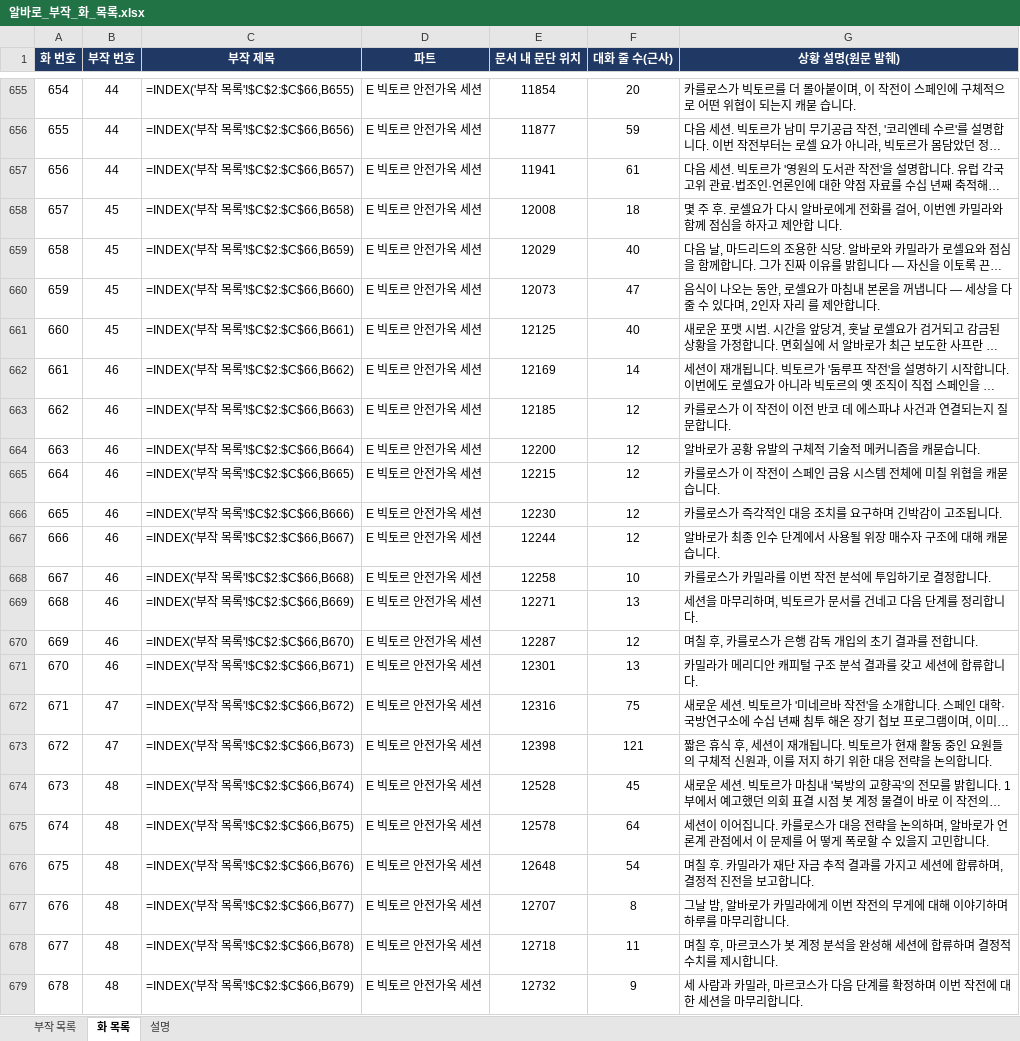
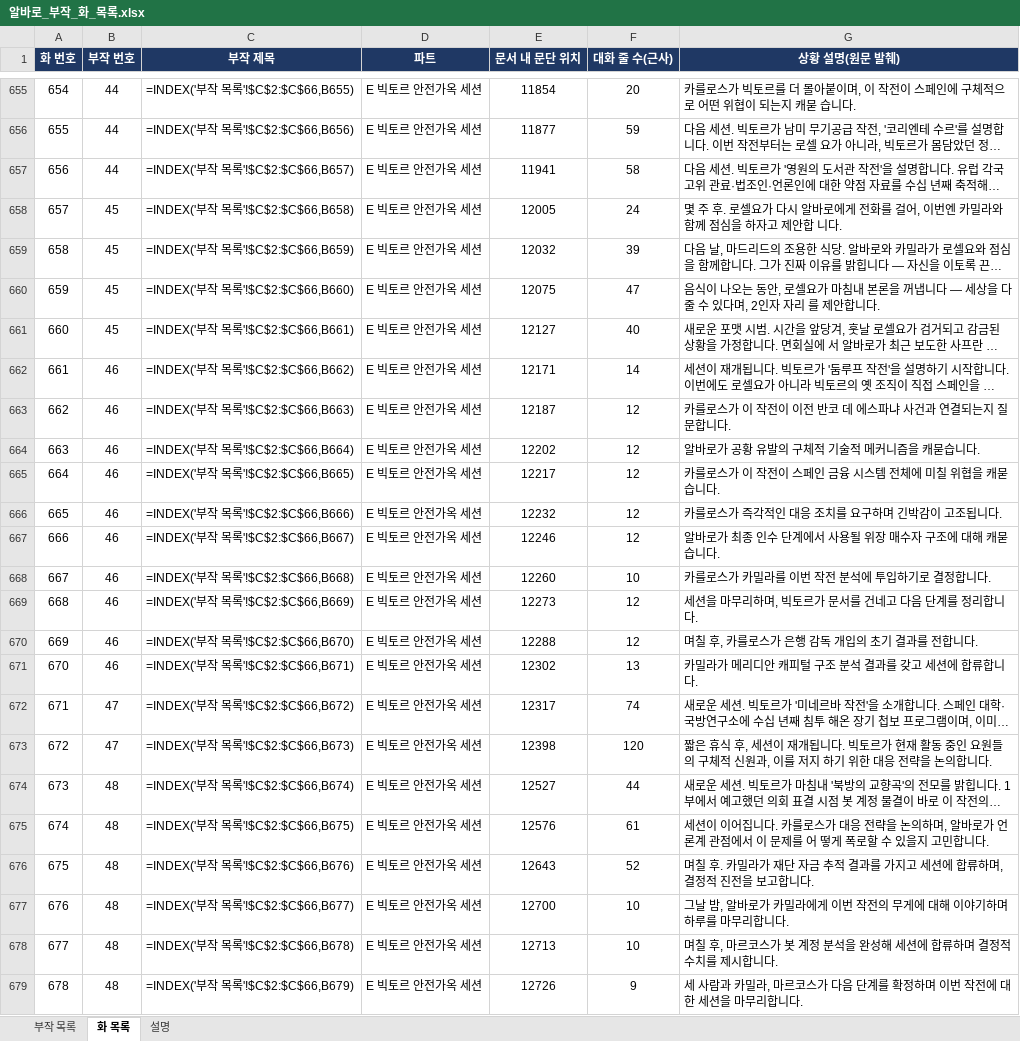
Before and after one commit to svetsvet1982/Spain-Alvaro-Story, an Excel workbook: 알바로_부작_화_목록.xlsx, sheet 화 목록, drawn as a sheet; only a part is shown, gaps mark what is left out; long unchanged cells end in …; values as stored, in another font and other column widths than the file's, no borders; formulas without a stored value are shown as written; the diff covers the shown part only; the diff names each change by its address in the sheet, - before the commit and + after, or states it on an @@ line.

```diff
--- a/알바로_부작_화_목록.xlsx (sheet 화 목록)
+++ b/알바로_부작_화_목록.xlsx (sheet 화 목록)
-F657 (대화 줄 수(근사)): 61
+F657 (대화 줄 수(근사)): 58
-E658 (문서 내 문단 위치): 12008
+E658 (문서 내 문단 위치): 12005
-F658 (대화 줄 수(근사)): 18
+F658 (대화 줄 수(근사)): 24
-E659 (문서 내 문단 위치): 12029
+E659 (문서 내 문단 위치): 12032
-F659 (대화 줄 수(근사)): 40
+F659 (대화 줄 수(근사)): 39
-E660 (문서 내 문단 위치): 12073
+E660 (문서 내 문단 위치): 12075
-E661 (문서 내 문단 위치): 12125
+E661 (문서 내 문단 위치): 12127
-E662 (문서 내 문단 위치): 12169
+E662 (문서 내 문단 위치): 12171
-E663 (문서 내 문단 위치): 12185
+E663 (문서 내 문단 위치): 12187
-E664 (문서 내 문단 위치): 12200
+E664 (문서 내 문단 위치): 12202
-E665 (문서 내 문단 위치): 12215
+E665 (문서 내 문단 위치): 12217
-E666 (문서 내 문단 위치): 12230
+E666 (문서 내 문단 위치): 12232
-E667 (문서 내 문단 위치): 12244
+E667 (문서 내 문단 위치): 12246
-E668 (문서 내 문단 위치): 12258
+E668 (문서 내 문단 위치): 12260
-E669 (문서 내 문단 위치): 12271
+E669 (문서 내 문단 위치): 12273
-F669 (대화 줄 수(근사)): 13
+F669 (대화 줄 수(근사)): 12
-E670 (문서 내 문단 위치): 12287
+E670 (문서 내 문단 위치): 12288
-E671 (문서 내 문단 위치): 12301
+E671 (문서 내 문단 위치): 12302
-E672 (문서 내 문단 위치): 12316
+E672 (문서 내 문단 위치): 12317
-F672 (대화 줄 수(근사)): 75
+F672 (대화 줄 수(근사)): 74
-F673 (대화 줄 수(근사)): 121
+F673 (대화 줄 수(근사)): 120
-E674 (문서 내 문단 위치): 12528
+E674 (문서 내 문단 위치): 12527
-F674 (대화 줄 수(근사)): 45
+F674 (대화 줄 수(근사)): 44
-E675 (문서 내 문단 위치): 12578
+E675 (문서 내 문단 위치): 12576
-F675 (대화 줄 수(근사)): 64
+F675 (대화 줄 수(근사)): 61
-E676 (문서 내 문단 위치): 12648
+E676 (문서 내 문단 위치): 12643
-F676 (대화 줄 수(근사)): 54
+F676 (대화 줄 수(근사)): 52
-E677 (문서 내 문단 위치): 12707
+E677 (문서 내 문단 위치): 12700
-F677 (대화 줄 수(근사)): 8
+F677 (대화 줄 수(근사)): 10
-E678 (문서 내 문단 위치): 12718
+E678 (문서 내 문단 위치): 12713
-F678 (대화 줄 수(근사)): 11
+F678 (대화 줄 수(근사)): 10
-E679 (문서 내 문단 위치): 12732
+E679 (문서 내 문단 위치): 12726
```
Also changed, not shown: 325 edited cells elsewhere in this sheet, 1 other file.
